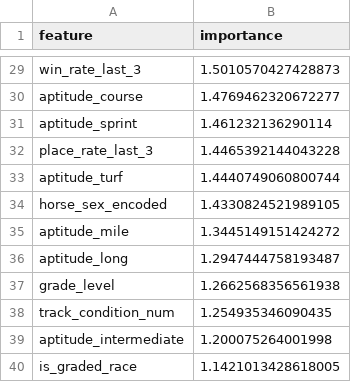
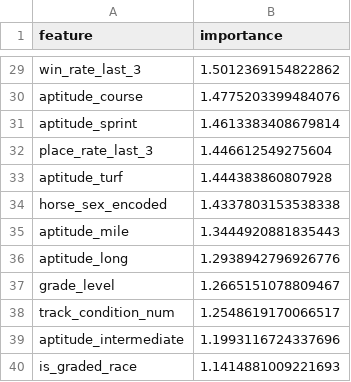
Before and after one commit to tsukasaI/keiba-ai, a CSV file: data/models/feature_importance_ensemble.csv, drawn as a sheet; only a part is shown, gaps mark what is left out; the diff covers the shown part only; the diff names each change by its address in the sheet, - before the commit and + after, or states it on an @@ line.

```diff
--- a/data/models/feature_importance_ensemble.csv
+++ b/data/models/feature_importance_ensemble.csv
-B29 (importance): 1.5010570427428873
+B29 (importance): 1.5012369154822862
-B30 (importance): 1.4769462320672277
+B30 (importance): 1.4775203399484076
-B31 (importance): 1.461232136290114
+B31 (importance): 1.4613383408679814
-B32 (importance): 1.4465392144043228
+B32 (importance): 1.446612549275604
-B33 (importance): 1.4440749060800744
+B33 (importance): 1.444383860807928
-B34 (importance): 1.4330824521989105
+B34 (importance): 1.4337803153538338
-B35 (importance): 1.3445149151424272
+B35 (importance): 1.3444920881835443
-B36 (importance): 1.2947444758193487
+B36 (importance): 1.2938942796926776
-B37 (importance): 1.2662568356561938
+B37 (importance): 1.2665151078809467
-B38 (importance): 1.254935346090435
+B38 (importance): 1.2548619170066517
-B39 (importance): 1.200075264001998
+B39 (importance): 1.1993116724337696
-B40 (importance): 1.1421013428618005
+B40 (importance): 1.1414881009221693
```
Also changed, not shown: 27 edited cells elsewhere in this file, data/models/feature_importance.csv, 1 other file.
